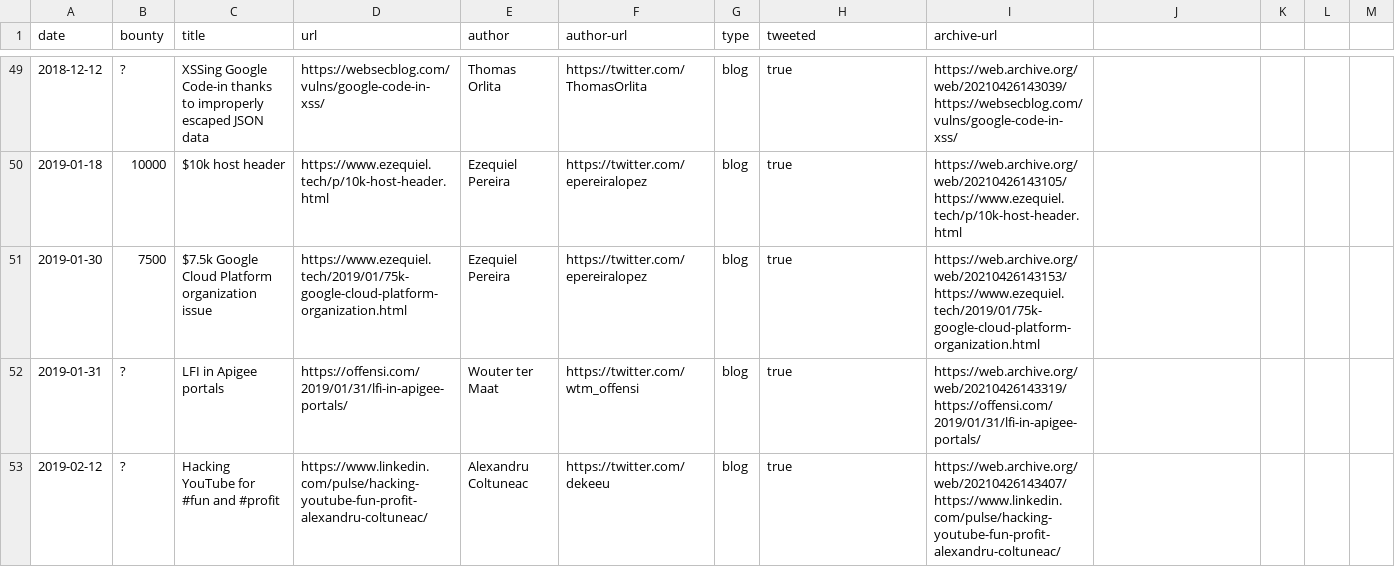
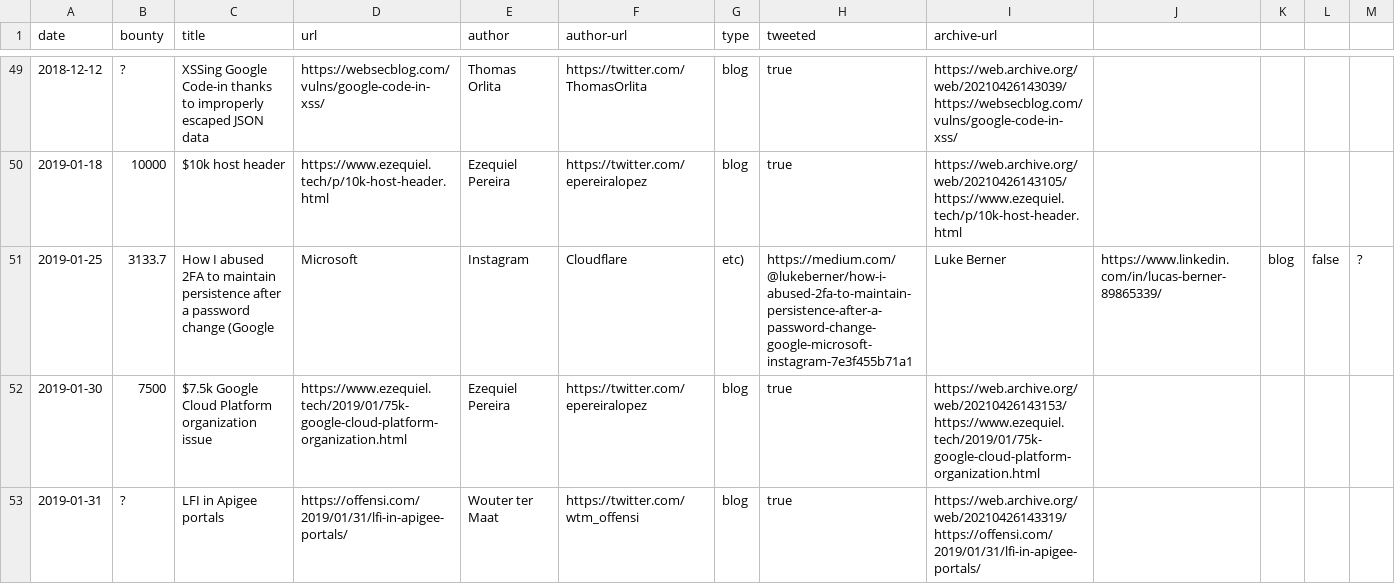
Before and after one commit to xdavidhu/awesome-google-vrp-writeups, a CSV file: writeups.csv, drawn as a sheet; only a part is shown, gaps mark what is left out; the shorter side is filled out with more unchanged rows; the diff names each change by its address in the sheet, - before the commit and + after, or states it on an @@ line.

Commit message:
Update writeups.csv
Adding write-up

```diff
--- a/writeups.csv
+++ b/writeups.csv
+row 51: 2019-01-25 | 3133.7 | How I abused 2FA to maintain persistence after a password change (Google | Microsoft | Instagram | Cloudflare | etc) | https://medium.com/@lukeberner/how-i-abused-2fa-to-maintain-persistence-after-a-password-change-google-microsoft-instagram-7e3f455b71a1 | Luke Berner | https://www.linkedin.com/in/lucas-berner-89865339/ | blog | false | ?
```
